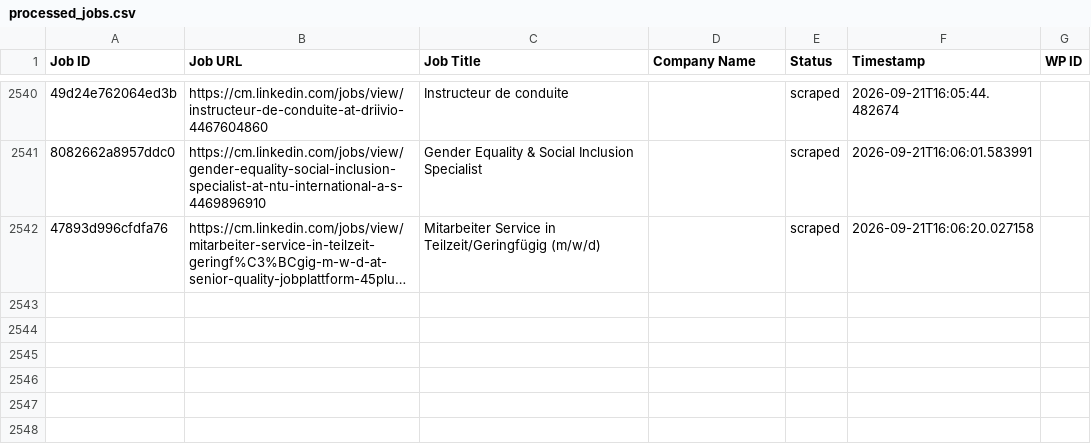
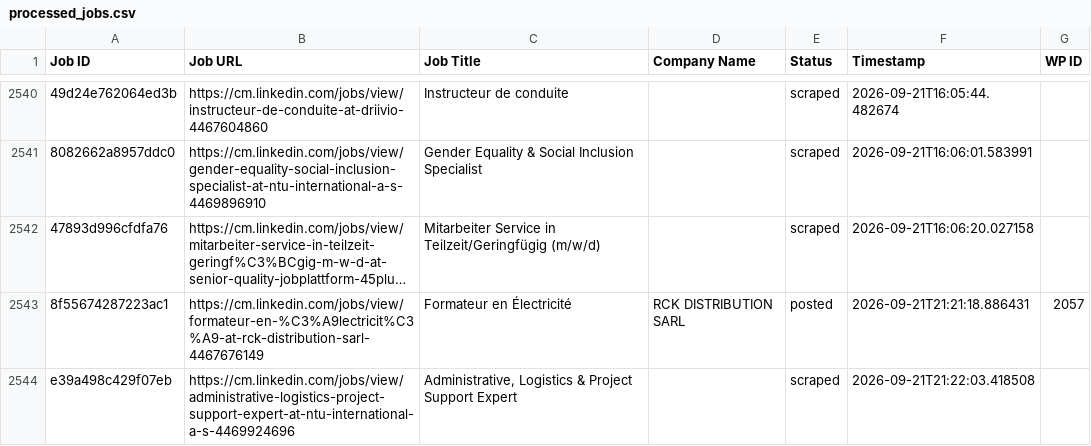
Before and after one commit to innovationinc2000/cm, a CSV file: processed_jobs.csv, drawn as a sheet; only a part is shown, gaps mark what is left out; long unchanged cells end in …; the diff names each change by its address in the sheet, - before the commit and + after, or states it on an @@ line.

```diff
--- a/processed_jobs.csv
+++ b/processed_jobs.csv
+row 2543: 8f55674287223ac1 | https://cm.linkedin.com/jobs/view/formateur-en-%C3%A9lectricit%C3%A9-at-rck-distribution-sarl-4467676149 | Formateur en Électricité | RCK DISTRIBUTION SARL | posted | 2026-09-21T21:21:18.886431 | 2057
+row 2544: e39a498c429f07eb | https://cm.linkedin.com/jobs/view/administrative-logistics-project-support-expert-at-ntu-international-a-s-4469924696 | Administrative, Logistics & Project Support Expert |  | scraped | 2026-09-21T21:22:03.418508
```
